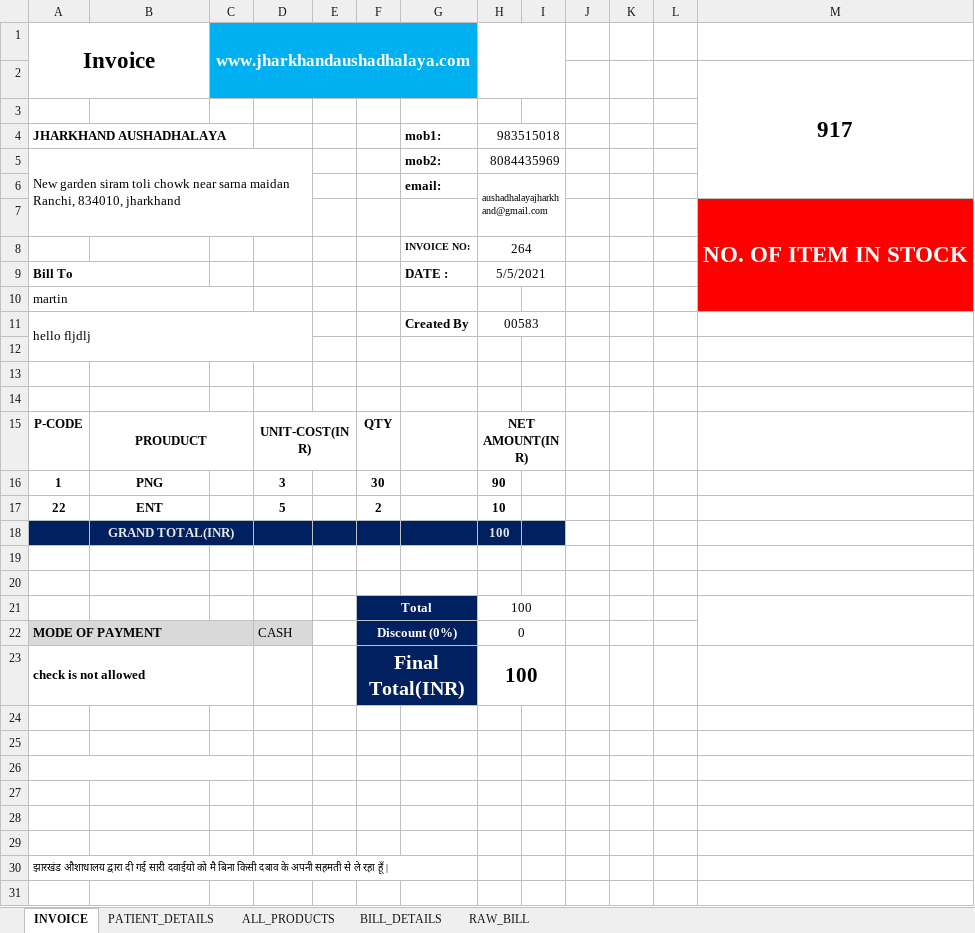
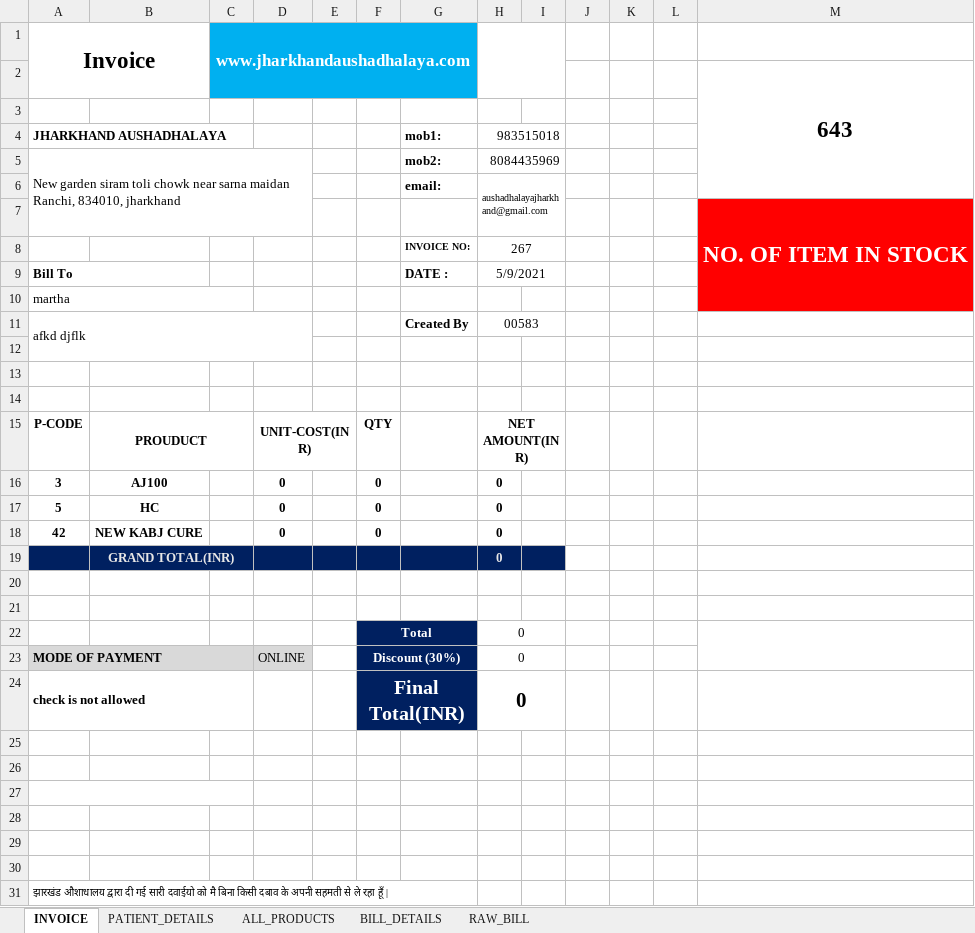
Before and after one commit to Talib111/IMP_EXCEL, an Excel workbook: Invoice_jh_aus.xlsm, sheet INVOICE, drawn as a sheet; only a part is shown; the shorter side is filled out with more unchanged rows; values as stored, in another font and other column widths than the file's, no borders; charts and pictures not drawn; removed rows and columns are numbered as before the commit, all else as after; the diff names each change by its address in the sheet, - before the commit and + after, or states it on an @@ line.

```diff
--- a/Invoice_jh_aus.xlsm (sheet INVOICE)
+++ b/Invoice_jh_aus.xlsm (sheet INVOICE)
-M2: 917
+M2: 643
-H8: 264
+H8: 267
-H9: 5/5/2021
+H9: 5/9/2021
-A10 (Invoice): martin
+A10 (Invoice): martha
-A11 (Invoice): hello fljdlj
+A11 (Invoice): afkd djflk
-row 16: 1 | PNG |  | 3 |  | 30 |  | 90
-row 17: 22 | ENT |  | 5 |  | 2 |  | 10
-row 18:  | GRAND TOTAL(INR) |  |  |  |  |  | 100
+row 16: 3 | AJ100 |  | 0 |  | 0 |  | 0
+row 17: 5 | HC |  | 0 |  | 0 |  | 0
+row 18: 42 | NEW KABJ CURE |  | 0 |  | 0 |  | 0
+row 19:  | GRAND TOTAL(INR) |  |  |  |  |  | 0
-H22: 100
+H22: 0
-D23: CASH
+D23: ONLINE
-F23: Discount (0%)
+F23: Discount (30%)
-H24: 100
+H24: 0
```
Also changed, not shown: sheet ALL_PRODUCTS, sheet PATIENT_DETAILS, sheet BILL_DETAILS, sheet RAW_BILL, charts or pictures.
